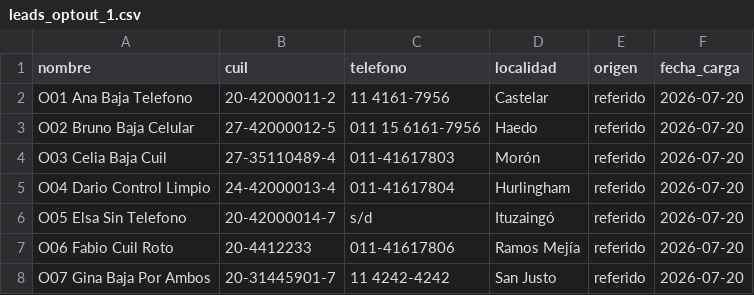
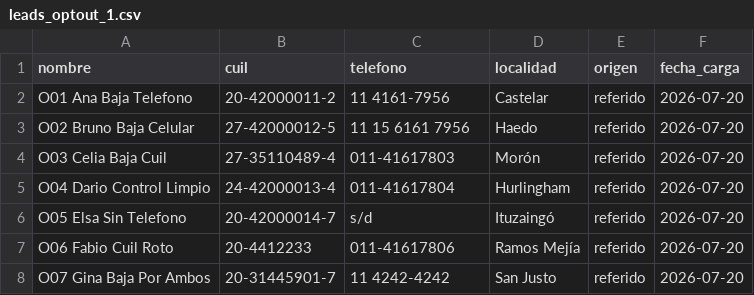
Before and after one commit to pedrogalbusera-code/filtro-de-listas, a CSV file: data/leads_optout_1.csv, drawn as a sheet.

```diff
--- a/data/leads_optout_1.csv
+++ b/data/leads_optout_1.csv
@@ -2,3 +2,3 @@ nombre,cuil,telefono,localidad,origen,fecha_carga
 O01 Ana Baja Telefono,20-42000011-2,11 4161-7956,Castelar,referido,2026-07-20
-O02 Bruno Baja Celular,27-42000012-5,011 15 6161-7956,Haedo,referido,2026-07-20
+O02 Bruno Baja Celular,27-42000012-5,11 15 6161 7956,Haedo,referido,2026-07-20
 O03 Celia Baja Cuil,27-35110489-4,011-41617803,Morón,referido,2026-07-20
```
Also changed, not shown: 7 other files.
